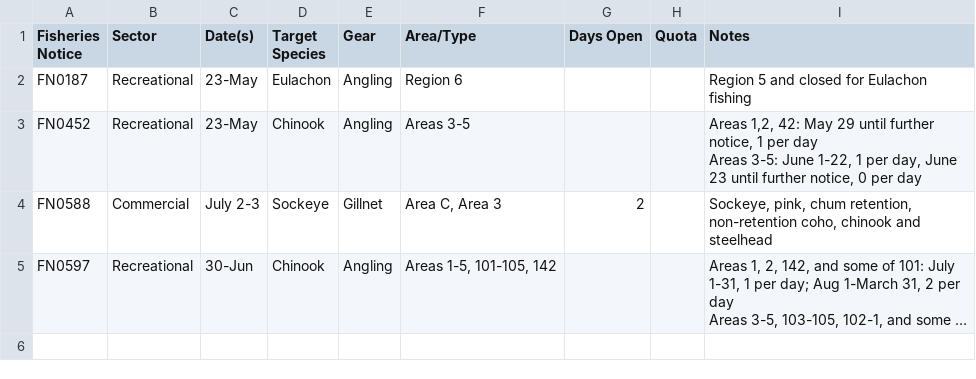
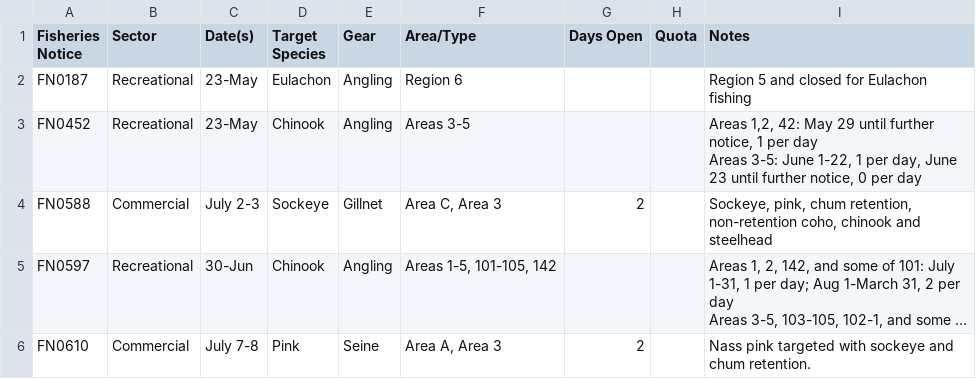
Before and after one commit to Coastland-Research/skeena-salmon-inseason-updates, a CSV file: data/current_year/fisheries openings 2025.csv, drawn as a sheet; long unchanged cells end in …; the diff names each change by its address in the sheet, - before the commit and + after, or states it on an @@ line.

```diff
--- a/data/current_year/fisheries openings 2025.csv
+++ b/data/current_year/fisheries openings 2025.csv
+row 6: FN0610 | Commercial | July 7-8 | Pink | Seine | Area A, Area 3 | 2 |  | Nass pink targeted with sockeye and chum retention.
```
Also changed, not shown: 33 other files.
